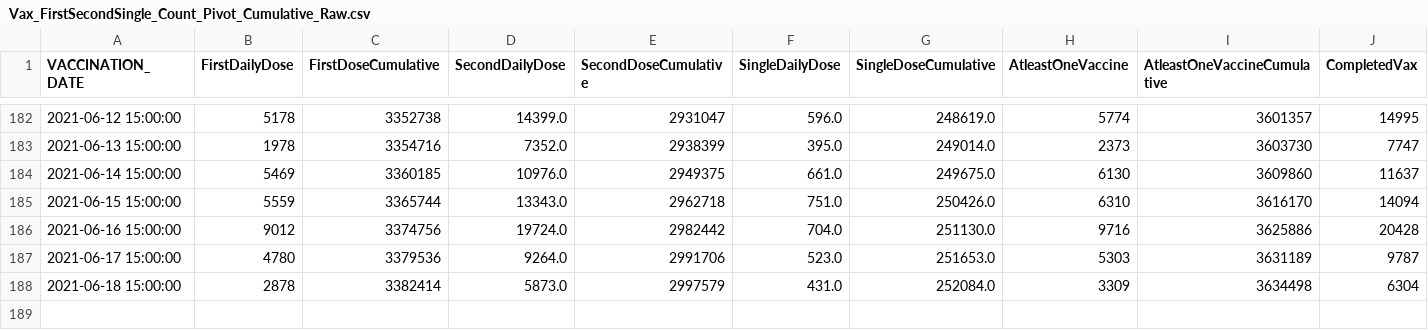
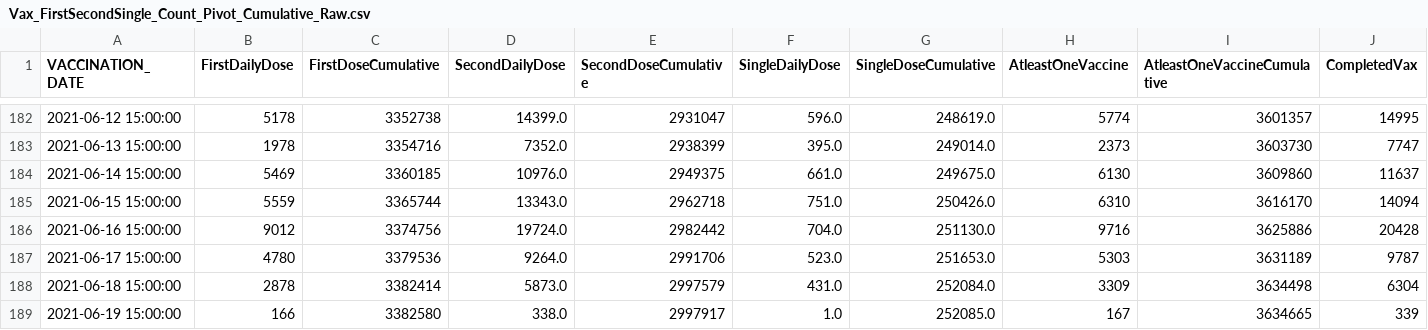
Before and after one commit to state-of-maryland/VaccineCSVs, a CSV file: Vax_FirstSecondSingle_Count_Pivot_Cumulative_Raw.csv, drawn as a sheet; only a part is shown, gaps mark what is left out; rows hold the shown columns only; the diff names each change by its address in the sheet, - before the commit and + after, or states it on an @@ line.

```diff
--- a/Vax_FirstSecondSingle_Count_Pivot_Cumulative_Raw.csv
+++ b/Vax_FirstSecondSingle_Count_Pivot_Cumulative_Raw.csv
+row 189: 2021-06-19 15:00:00 | 166 | 3382580 | 338.0 | 2997917 | 1.0 | 252085.0 | 167 | 3634665 | 339
```
Also changed, not shown: Vax_Age_FirstSecondSingle_65plus_Count_Pivot_Cumulative_Raw.csv, Vax_Age_FirstSecondSingle_Totals_Cumulative_Raw.csv, 27 other files.
